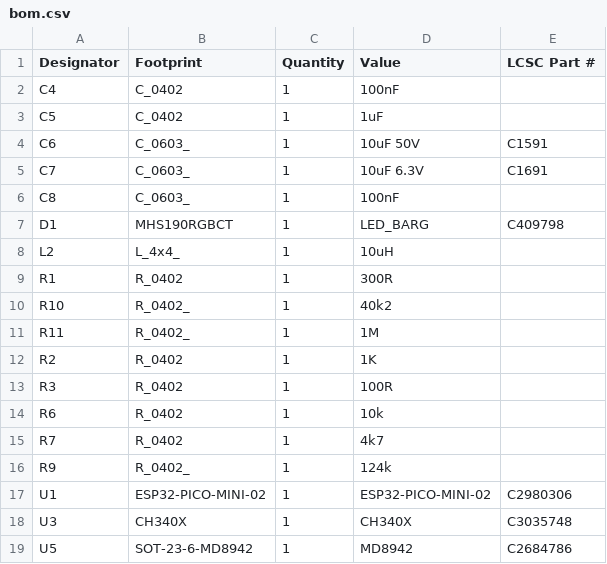
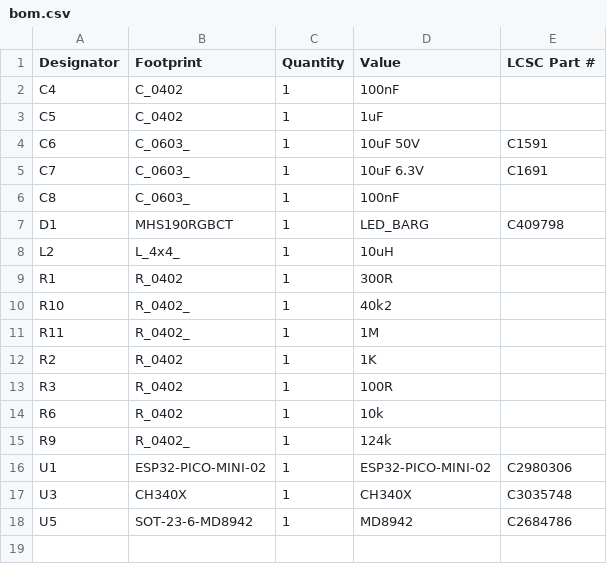
Before and after one commit to revk/ESP32-Generic, a CSV file: PCB/USBA3/production/bom.csv, drawn as a sheet.

```diff
--- a/PCB/USBA3/production/bom.csv
+++ b/PCB/USBA3/production/bom.csv
@@ -14,3 +14,2 @@ R3,R_0402,1,100R,
 R6,R_0402,1,10k,
-R7,R_0402,1,4k7,
 R9,R_0402_,1,124k,
```
Also changed, not shown: PCB/USBA3/production/positions.csv, 6 other files.
